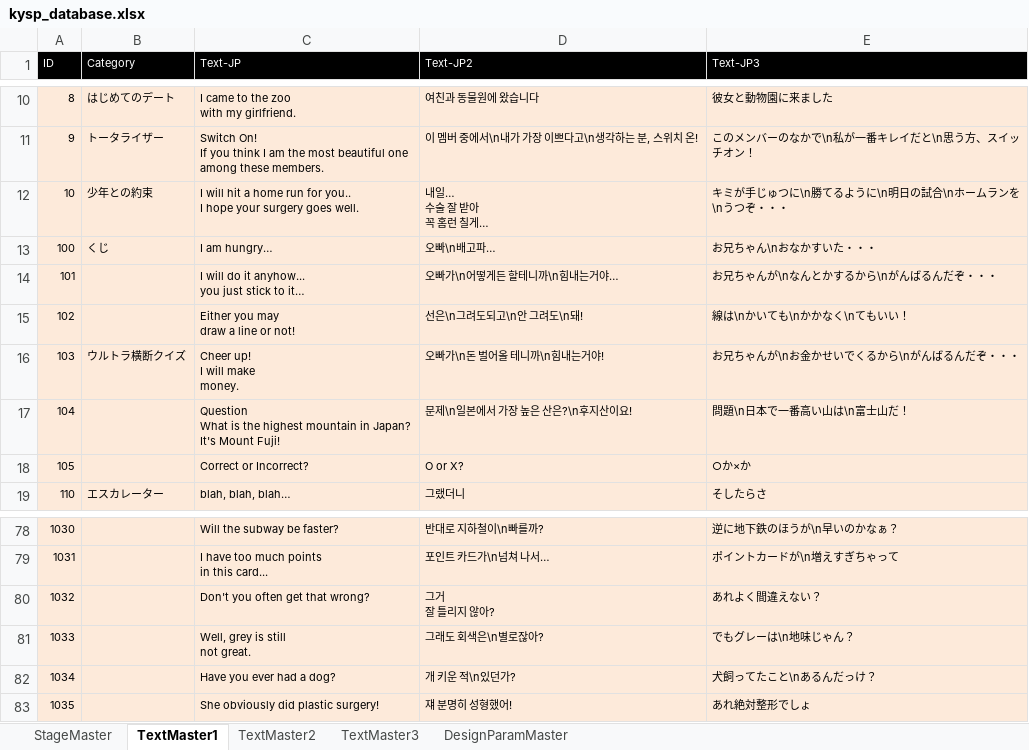
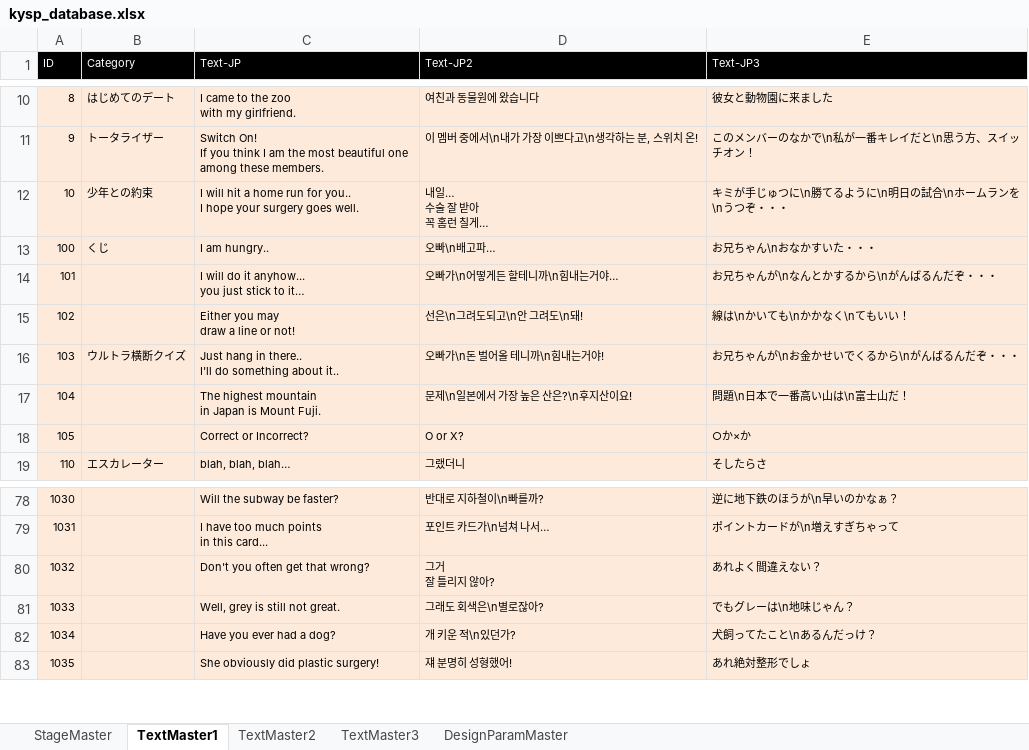
Before and after one commit to voidreader/FunPIER, an Excel workbook: KYSP_EN/Tools_ENG/kysp_database.xlsx, sheet TextMaster1, drawn as a sheet; only a part is shown, gaps mark what is left out; values as stored, in another font and other column widths than the file's, no borders; table styles not drawn; ↵ is a line break in a cell; the diff covers the shown part only; the diff names each change by its address in the sheet, - before the commit and + after, or states it on an @@ line.

```diff
--- a/KYSP_EN/Tools_ENG/kysp_database.xlsx (sheet TextMaster1)
+++ b/KYSP_EN/Tools_ENG/kysp_database.xlsx (sheet TextMaster1)
-C13 (Text-JP): I am hungry…
+C13 (Text-JP): I am hungry..
-C16 (Text-JP): Cheer up! ↵ I will make ↵ money.
+C16 (Text-JP): Just hang in there.. ↵ I'll do something about it..
-C17 (Text-JP): Question ↵ What is the highest mountain in Japan? ↵ It's Mount Fuji!
+C17 (Text-JP): The highest mountain ↵ in Japan is Mount Fuji.
-C81 (Text-JP): Well, grey is still ↵ not great.
+C81 (Text-JP): Well, grey is still not great.
```
Also changed, not shown: 13 edited cells elsewhere in this sheet, 6 other files.
